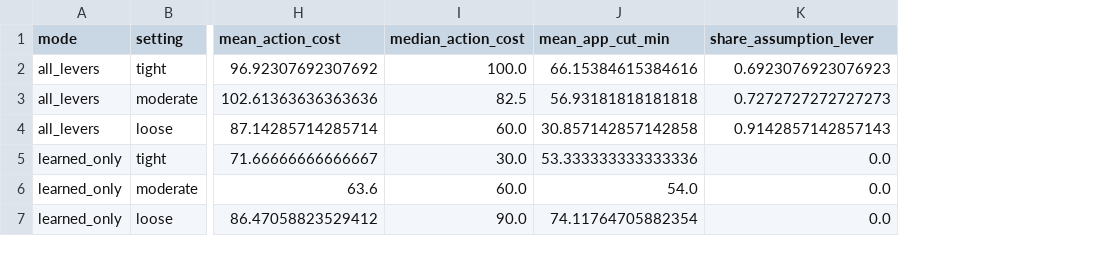
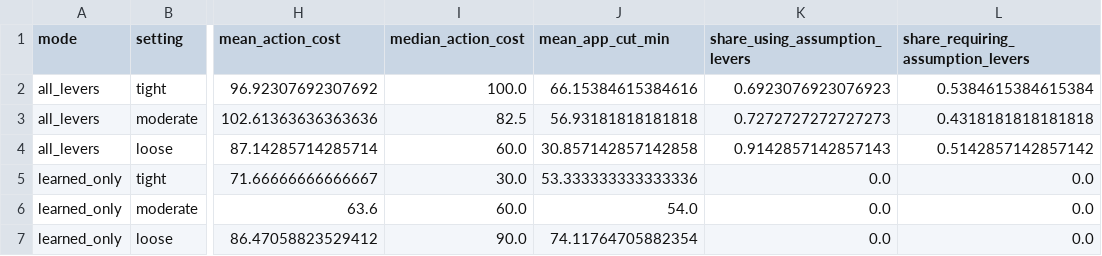
Before and after one commit to mateen-arch/PocketPilot, a CSV file: reports/metrics/planner_solvability.csv, drawn as a sheet; only a part is shown, gaps mark what is left out; the diff names each change by its address in the sheet, - before the commit and + after, or states it on an @@ line.

Commit message:
Fix screen-time consistency, report budgets used, add formatting helpers and honest assumption-reliance metric

```diff
--- a/reports/metrics/planner_solvability.csv
+++ b/reports/metrics/planner_solvability.csv
+column L, rows 1-7: share_requiring_assumption_levers | 0.5384615384615384 | 0.4318181818181818 | 0.5142857142857142 | 0.0 | 0.0 | 0.0
-K1: share_assumption_lever
+K1: share_using_assumption_levers
```
Also changed, not shown: reports/metrics/planner_lever_usage.csv, reports/metrics/shap_rank_stability.csv, 14 other files.
